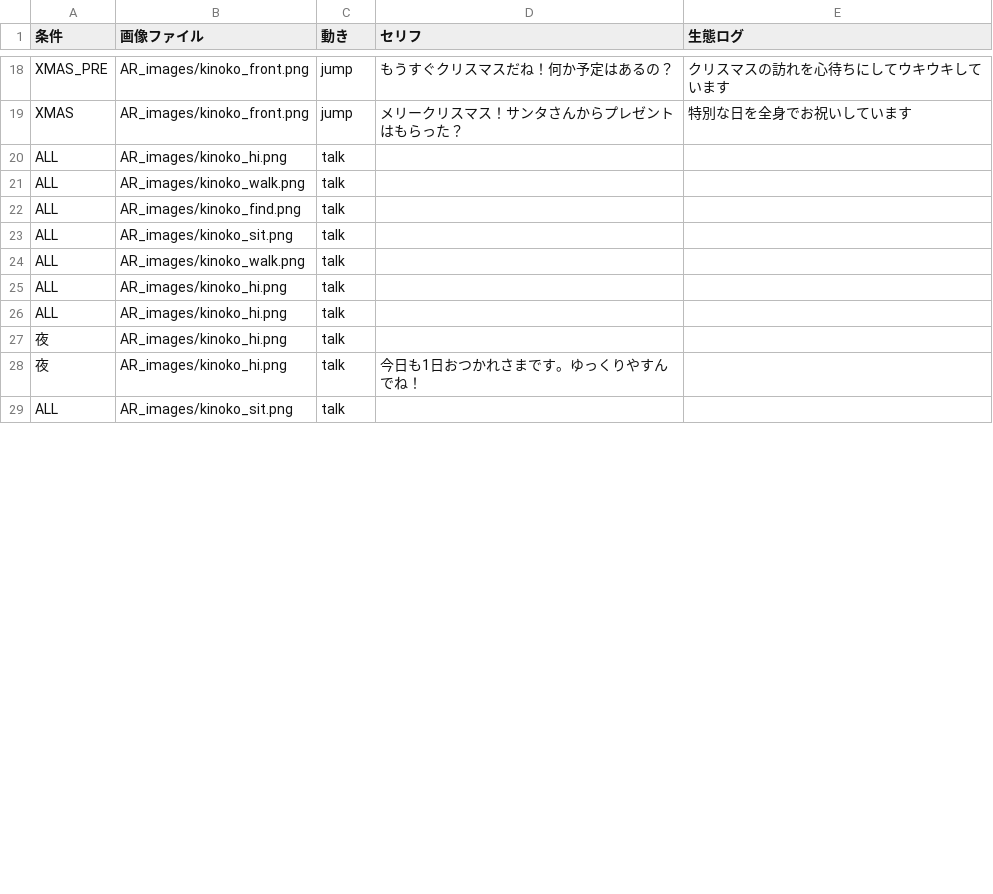
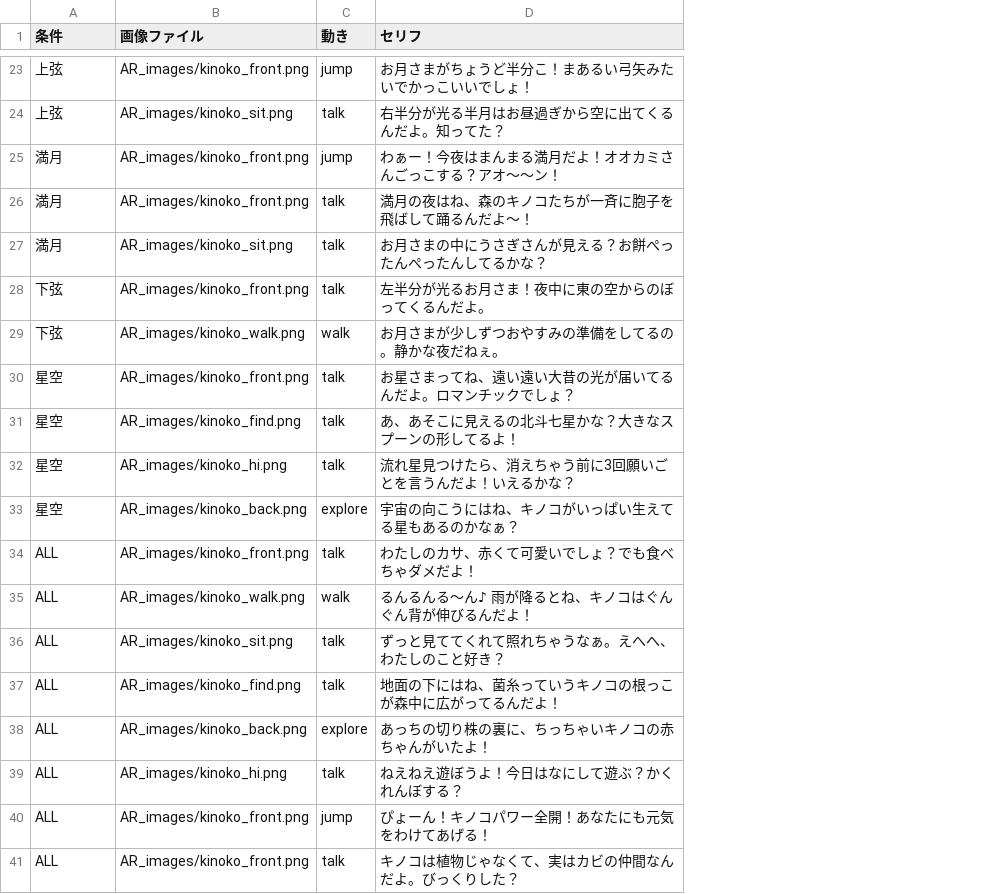
Before and after one commit to michiakiokada/my-ar-goods, a CSV file: kinoko_talk.csv, drawn as a sheet; only a part is shown, gaps mark what is left out; removed rows and columns are numbered as before the commit, all else as after; the diff covers the shown part only; the diff names each change by its address in the sheet, - before the commit and + after, or states it on an @@ line.

```diff
--- a/kinoko_talk.csv
+++ b/kinoko_talk.csv
-column E (生態ログ), rows 18-19: クリスマスの訪れを心待ちにしてウキウキしています | 特別な日を全身でお祝いしています
-A23 (条件): XMAS_PRE
+A23 (条件): 上弦
-D23 (セリフ): もうすぐクリスマスだね！何か予定はあるの？
+D23 (セリフ): お月さまがちょうど半分こ！まあるい弓矢みたいでかっこいいでしょ！
+row 24: 上弦 | AR_images/kinoko_sit.png | talk | 右半分が光る半月はお昼過ぎから空に出てくるんだよ。知ってた？
-A25 (条件): XMAS
+A25 (条件): 満月
-D25 (セリフ): メリークリスマス！サンタさんからプレゼントはもらった？
+D25 (セリフ): わぁー！今夜はまんまる満月だよ！オオカミさんごっこする？アオ〜〜ン！
+row 26: 満月 | AR_images/kinoko_front.png | talk | 満月の夜はね、森のキノコたちが一斉に胞子を飛ばして踊るんだよ〜！
+row 27: 満月 | AR_images/kinoko_sit.png | talk | お月さまの中にうさぎさんが見える？お餅ぺったんぺったんしてるかな？
+row 28: 下弦 | AR_images/kinoko_front.png | talk | 左半分が光るお月さま！夜中に東の空からのぼってくるんだよ。
+row 29: 下弦 | AR_images/kinoko_walk.png | walk | お月さまが少しずつおやすみの準備をしてるの。静かな夜だねぇ。
+row 30: 星空 | AR_images/kinoko_front.png | talk | お星さまってね、遠い遠い大昔の光が届いてるんだよ。ロマンチックでしょ？
+row 31: 星空 | AR_images/kinoko_find.png | talk | あ、あそこに見えるの北斗七星かな？大きなスプーンの形してるよ！
+row 32: 星空 | AR_images/kinoko_hi.png | talk | 流れ星見つけたら、消えちゃう前に3回願いごとを言うんだよ！いえるかな？
+row 33: 星空 | AR_images/kinoko_back.png | explore | 宇宙の向こうにはね、キノコがいっぱい生えてる星もあるのかなぁ？
-B34 (画像ファイル): AR_images/kinoko_hi.png
+B34 (画像ファイル): AR_images/kinoko_front.png
-D34 (セリフ): (empty)
+D34 (セリフ): わたしのカサ、赤くて可愛いでしょ？でも食べちゃダメだよ！
-C35 (動き): talk
+C35 (動き): walk
-D35 (セリフ): (empty)
+D35 (セリフ): るんるんる〜ん♪ 雨が降るとね、キノコはぐんぐん背が伸びるんだよ！
-B36 (画像ファイル): AR_images/kinoko_find.png
+B36 (画像ファイル): AR_images/kinoko_sit.png
-D36 (セリフ): (empty)
+D36 (セリフ): ずっと見ててくれて照れちゃうなぁ。えへへ、わたしのこと好き？
-B37 (画像ファイル): AR_images/kinoko_sit.png
+B37 (画像ファイル): AR_images/kinoko_find.png
-D37 (セリフ): (empty)
+D37 (セリフ): 地面の下にはね、菌糸っていうキノコの根っこが森中に広がってるんだよ！
-B38 (画像ファイル): AR_images/kinoko_walk.png
+B38 (画像ファイル): AR_images/kinoko_back.png
-C38 (動き): talk
+C38 (動き): explore
-D38 (セリフ): (empty)
+D38 (セリフ): あっちの切り株の裏に、ちっちゃいキノコの赤ちゃんがいたよ！
-D39 (セリフ): (empty)
+D39 (セリフ): ねえねえ遊ぼうよ！今日はなにして遊ぶ？かくれんぼする？
-B40 (画像ファイル): AR_images/kinoko_hi.png
+B40 (画像ファイル): AR_images/kinoko_front.png
-C40 (動き): talk
+C40 (動き): jump
-D40 (セリフ): (empty)
+D40 (セリフ): ぴょーん！キノコパワー全開！あなたにも元気をわけてあげる！
-row 27: 夜 | AR_images/kinoko_hi.png | talk
-row 28: 夜 | AR_images/kinoko_hi.png | talk | 今日も1日おつかれさまです。ゆっくりやすんでね！
-B41 (画像ファイル): AR_images/kinoko_sit.png
+B41 (画像ファイル): AR_images/kinoko_front.png
-D41 (セリフ): (empty)
+D41 (セリフ): キノコは植物じゃなくて、実はカビの仲間なんだよ。びっくりした？
```
Also changed, not shown: 15 added rows, 11 removed rows and 17 edited cells elsewhere in this file, ishi_talk.csv, 2 other files.
